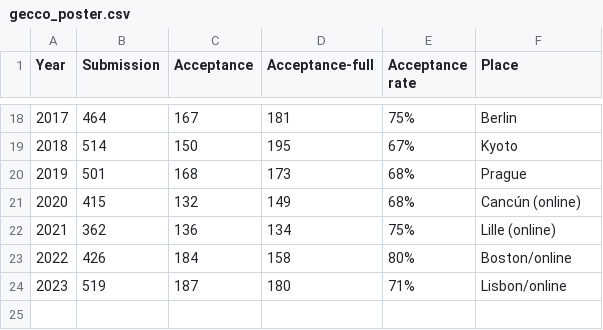
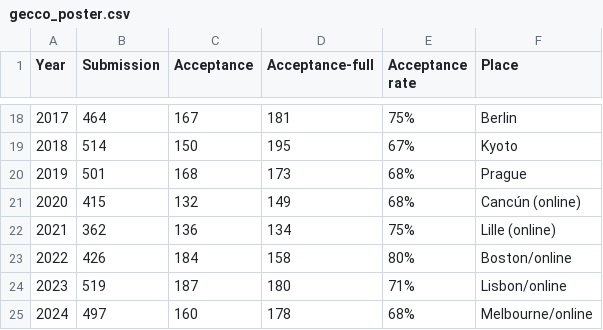
Before and after one commit to ryojitanabe/ecconf, a CSV file: data/gecco_poster.csv, drawn as a sheet; only a part is shown, gaps mark what is left out.

Commit message:
updated foga info and stats of gecco

```diff
--- a/data/gecco_poster.csv
+++ b/data/gecco_poster.csv
@@ -24 +24,2 @@ Year,Submission,Acceptance,Acceptance-full,Acceptance rate,Place
 2023,519,187,180,71%,Lisbon/online
+2024,497,160,178,68%,Melbourne/online
```
Also changed, not shown: data/gecco.csv, 3 other files.
